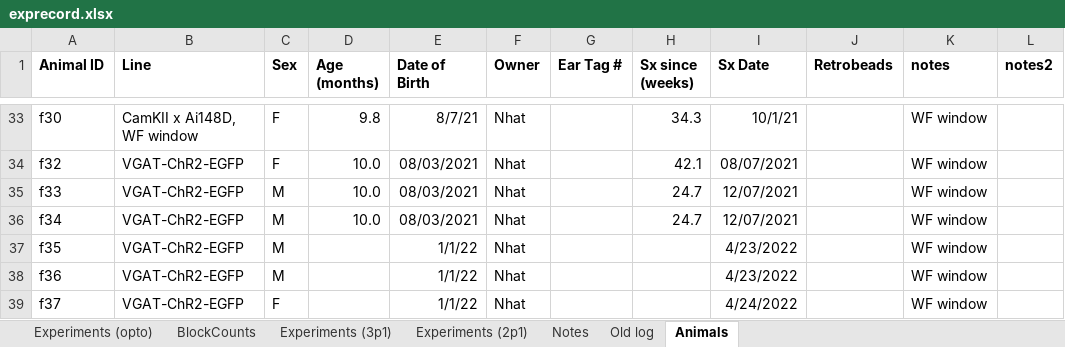
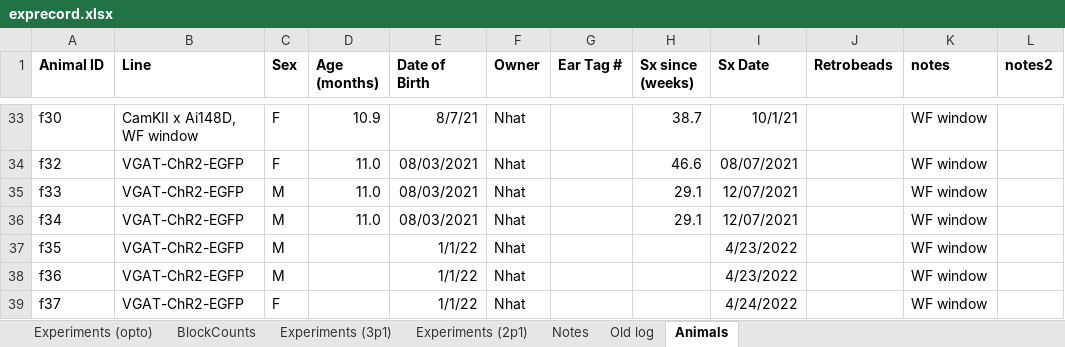
Before and after one commit to nhat-le/switching-simulations, an Excel workbook: PaperFigures/code/blockhmm/opto_analysis/optodata/052922/exprecord.xlsx, sheet Animals, drawn as a sheet; only a part is shown, gaps mark what is left out; values as stored, in another font and other column widths than the file's, no borders; charts and pictures not drawn; the diff covers the shown part only; the diff names each change by its address in the sheet, - before the commit and + after, or states it on an @@ line.

```diff
--- a/PaperFigures/code/blockhmm/opto_analysis/optodata/052922/exprecord.xlsx (sheet Animals)
+++ b/PaperFigures/code/blockhmm/opto_analysis/optodata/052922/exprecord.xlsx (sheet Animals)
-D33 (Age (months)): 9.8
+D33 (Age (months)): 10.9
-H33 (Sx since (weeks)): 34.3
+H33 (Sx since (weeks)): 38.7
-D34:D36 (Age (months)): 10.0
+D34:D36 (Age (months)): 11.0
-H34 (Sx since (weeks)): 42.1
+H34 (Sx since (weeks)): 46.6
-H35:H36 (Sx since (weeks)): 24.7
+H35:H36 (Sx since (weeks)): 29.1
```
Also changed, not shown: 47 edited cells elsewhere in this sheet, sheet Experiments (2p1), sheet Experiments (opto), sheet Experiments (3p1), PaperFigures/code/blockhmm/opto_analysis/optodata/051822/exprecord.xlsx, 43 other files.
